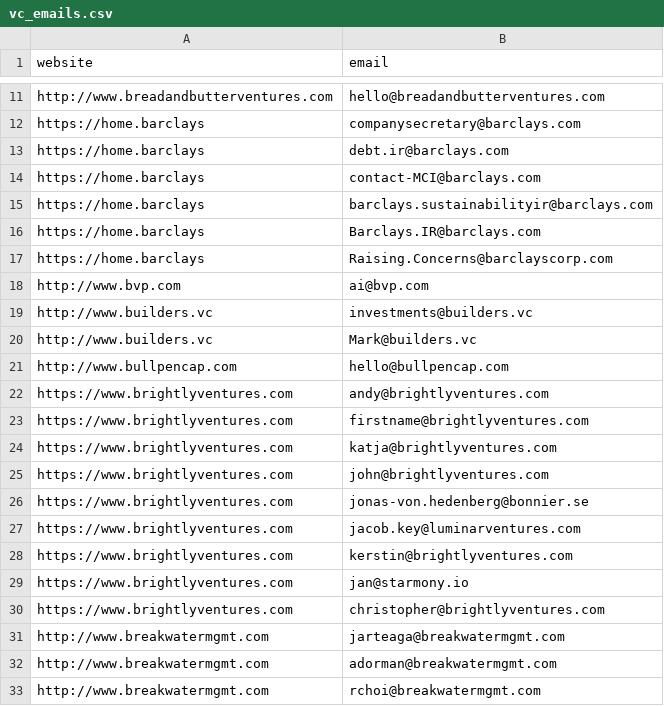
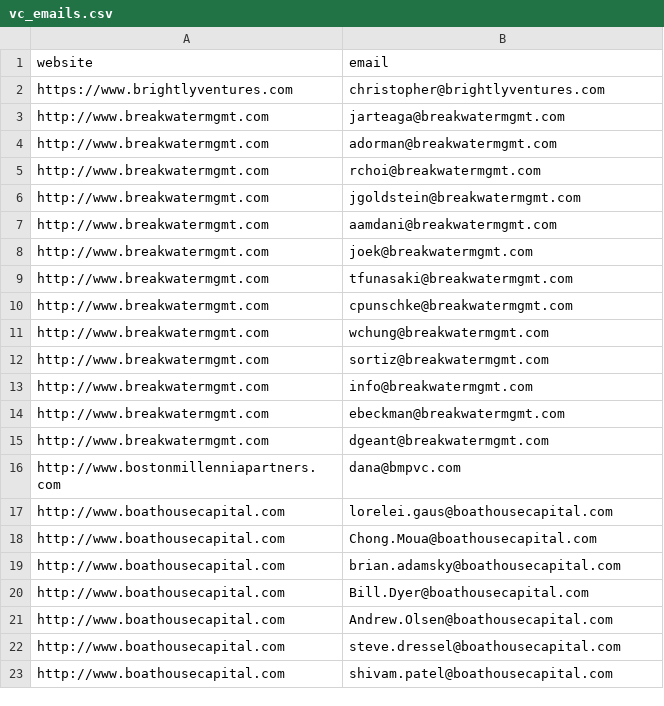
Before and after one commit to MonkeysCloud/spideremails, a CSV file: vc_emails.csv, drawn as a sheet; only a part is shown, gaps mark what is left out; the shorter side is filled out with more unchanged rows; the diff covers the shown part only; the diff names each change by its address in the sheet, - before the commit and + after, or states it on an @@ line.

Commit message:
update list already sended

```diff
--- a/vc_emails.csv
+++ b/vc_emails.csv
-row 11: http://www.breadandbutterventures.com | hello@breadandbutterventures.com
-row 12: https://home.barclays | companysecretary@barclays.com
-row 13: https://home.barclays | debt.ir@barclays.com
-row 14: https://home.barclays | contact-MCI@barclays.com
-row 15: https://home.barclays | barclays.sustainabilityir@barclays.com
-row 16: https://home.barclays | Barclays.IR@barclays.com
-row 17: https://home.barclays | Raising.Concerns@barclayscorp.com
-row 18: http://www.bvp.com | ai@bvp.com
-row 19: http://www.builders.vc | investments@builders.vc
-row 20: http://www.builders.vc | Mark@builders.vc
-row 21: http://www.bullpencap.com | hello@bullpencap.com
-row 22: https://www.brightlyventures.com | andy@brightlyventures.com
-row 23: https://www.brightlyventures.com | firstname@brightlyventures.com
-row 24: https://www.brightlyventures.com | katja@brightlyventures.com
-row 25: https://www.brightlyventures.com | john@brightlyventures.com
-row 26: https://www.brightlyventures.com | jonas-von.hedenberg@bonnier.se
-row 27: https://www.brightlyventures.com | jacob.key@luminarventures.com
-row 28: https://www.brightlyventures.com | kerstin@brightlyventures.com
-row 29: https://www.brightlyventures.com | jan@starmony.io
```
Also changed, not shown: 9 removed rows elsewhere in this file.
